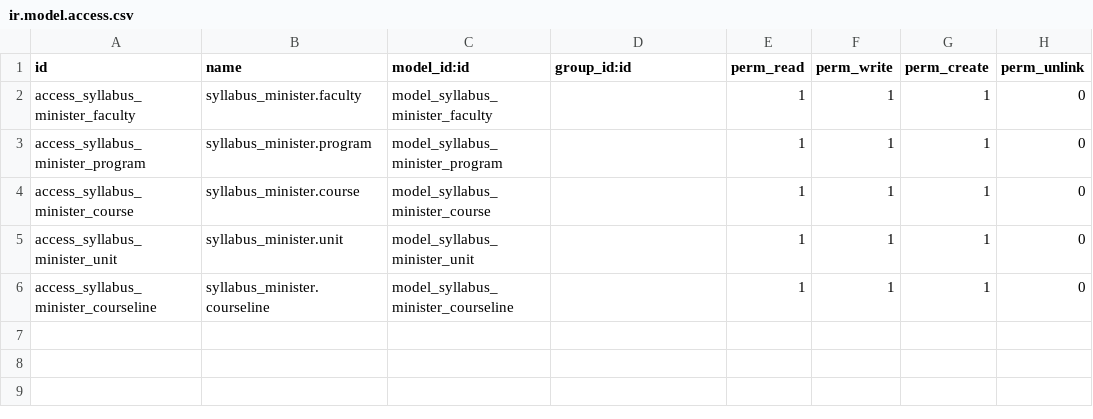
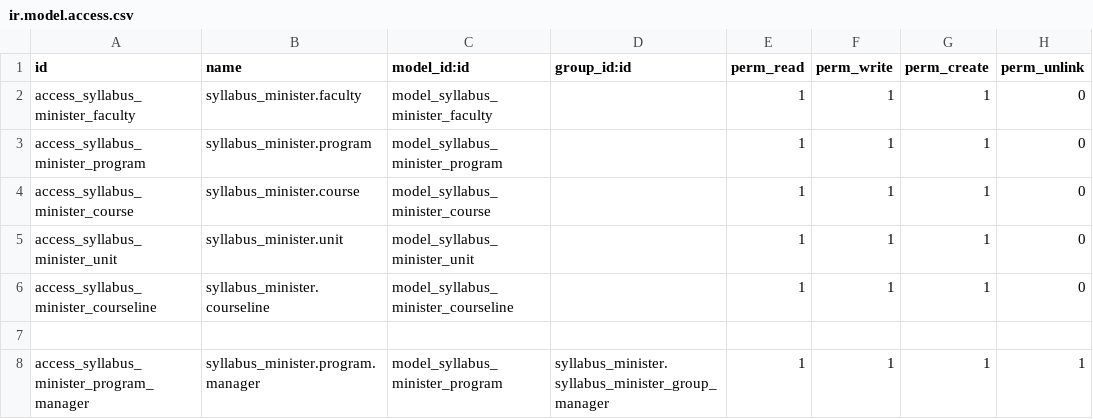
Before and after one commit to bishalgit/knowledge-syllabus, a CSV file: syllabus_minister/security/ir.model.access.csv, drawn as a sheet; the diff names each change by its address in the sheet, - before the commit and + after, or states it on an @@ line.

Commit message:
[FIX #18] syllabus_minister: provide manager to delete programs

```diff
--- a/syllabus_minister/security/ir.model.access.csv
+++ b/syllabus_minister/security/ir.model.access.csv
+row 7: (empty)
+row 8: access_syllabus_minister_program_manager | syllabus_minister.program.manager | model_syllabus_minister_program | syllabus_minister.syllabus_minister_group_manager | 1 | 1 | 1 | 1
```
Also changed, not shown: 2 other files.
